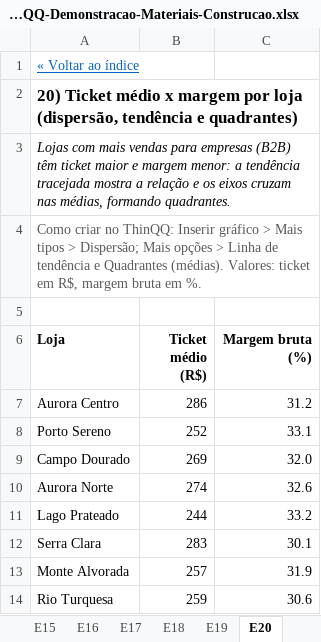
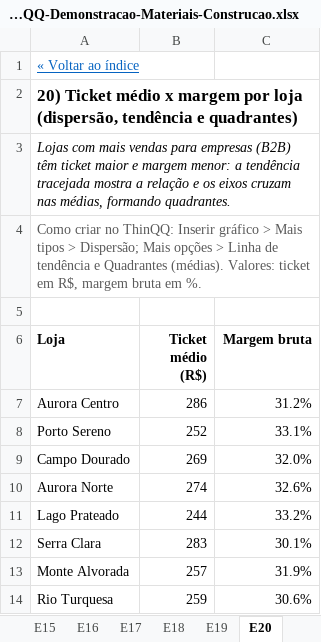
Before and after one commit to israeldias-hub/ThinQQ, an Excel workbook: exemplos/ThinQQ-Demonstracao-Materiais-Construcao.xlsx, sheet E20, drawn as a sheet; values as stored, in another font and other column widths than the file's, no borders; charts and pictures not drawn; the diff names each change by its address in the sheet, - before the commit and + after, or states it on an @@ line.

```diff
--- a/exemplos/ThinQQ-Demonstracao-Materiais-Construcao.xlsx (sheet E20)
+++ b/exemplos/ThinQQ-Demonstracao-Materiais-Construcao.xlsx (sheet E20)
-C6: Margem bruta (%)
+C6: Margem bruta
-C7 (Margem bruta): 31.2
+C7 (Margem bruta): 31.2%
-C8 (Margem bruta): 33.1
+C8 (Margem bruta): 33.1%
-C9 (Margem bruta): 32.0
+C9 (Margem bruta): 32.0%
-C10 (Margem bruta): 32.6
+C10 (Margem bruta): 32.6%
-C11 (Margem bruta): 33.2
+C11 (Margem bruta): 33.2%
-C12 (Margem bruta): 30.1
+C12 (Margem bruta): 30.1%
-C13 (Margem bruta): 31.9
+C13 (Margem bruta): 31.9%
-C14 (Margem bruta): 30.6
+C14 (Margem bruta): 30.6%
```
Also changed, not shown: sheet Dados, sheet E21, sheet E11, sheet E22, sheet E24, sheet E10, 3 more sheets, charts or pictures, 3 other files.
